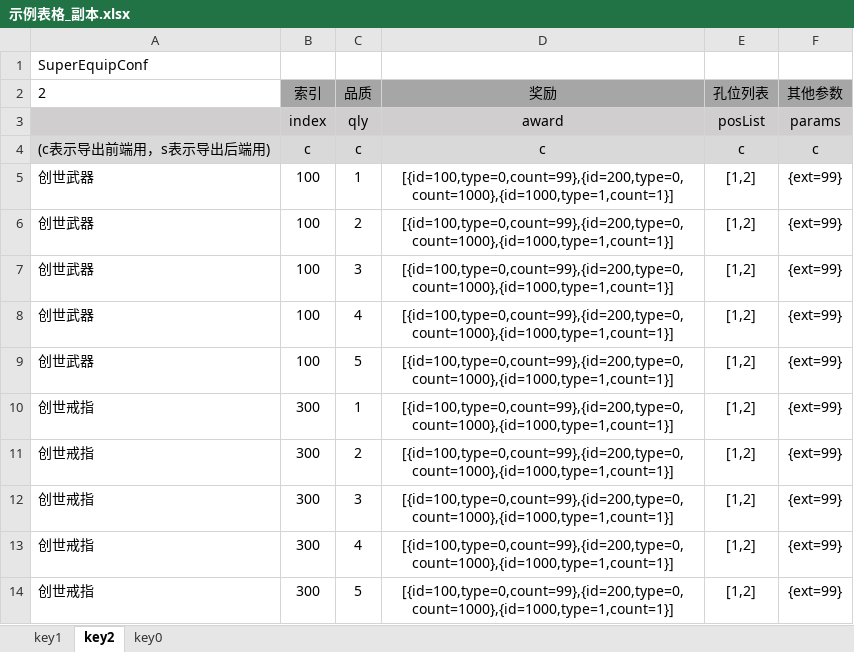
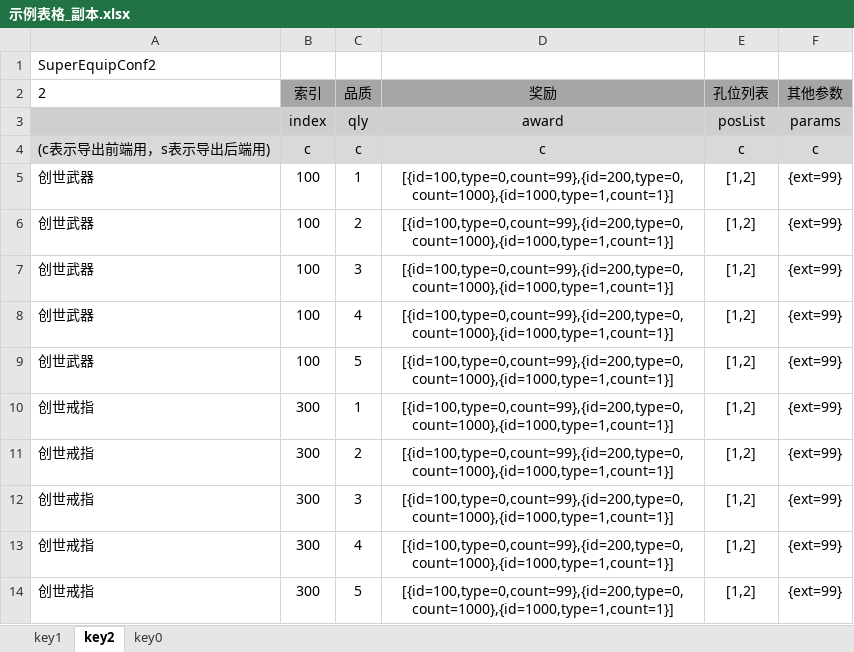
Before and after one commit to cooluid/vite-xls, an Excel workbook: xls/示例表格_副本.xlsx, sheet key2, drawn as a sheet; values as stored, in another font and other column widths than the file's, no borders; the diff names each change by its address in the sheet, - before the commit and + after, or states it on an @@ line.

```diff
--- a/xls/示例表格_副本.xlsx (sheet key2)
+++ b/xls/示例表格_副本.xlsx (sheet key2)
-A1 (2): SuperEquipConf
+A1 (2): SuperEquipConf2
```
Also changed, not shown: sheet key0, sheet key1, xls/示例表格_副本2.xlsx, xls/示例表格_副本3.xlsx, 10 other files.
